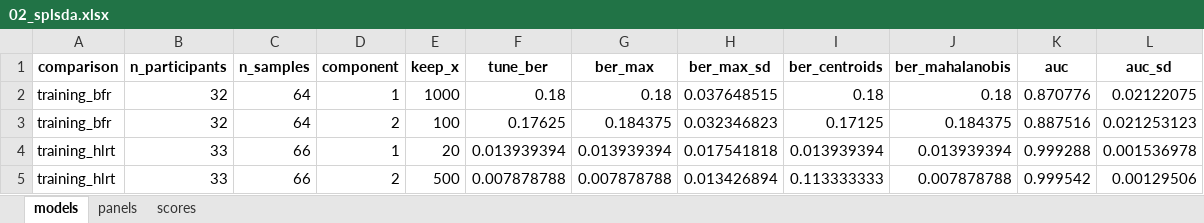
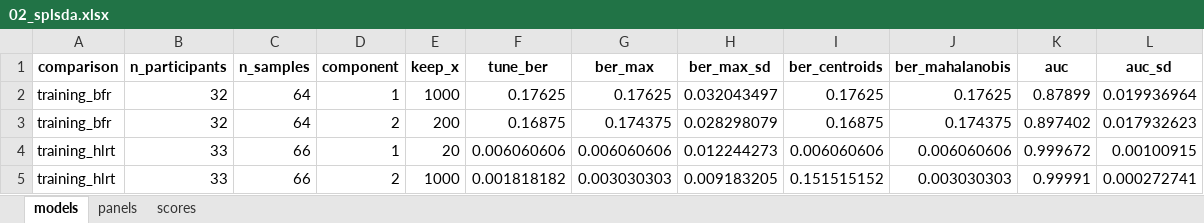
Before and after one commit to Dustyn-T-Lewis/BFR_limpa, an Excel workbook: 07_Multivariate/02_splsda/c_data/02_splsda.xlsx, sheet models, drawn as a sheet; only a part is shown; values as stored, in another font and other column widths than the file's, no borders; the diff covers the shown part only; the diff names each change by its address in the sheet, - before the commit and + after, or states it on an @@ line.

```diff
--- a/07_Multivariate/02_splsda/c_data/02_splsda.xlsx (sheet models)
+++ b/07_Multivariate/02_splsda/c_data/02_splsda.xlsx (sheet models)
-F2 (tune_ber): 0.18
+F2 (tune_ber): 0.17625
-G2 (ber_max): 0.18
+G2 (ber_max): 0.17625
-H2 (ber_max_sd): 0.037648515
+H2 (ber_max_sd): 0.032043497
-I2 (ber_centroids): 0.18
+I2 (ber_centroids): 0.17625
-J2 (ber_mahalanobis): 0.18
+J2 (ber_mahalanobis): 0.17625
-K2 (auc): 0.870776
+K2 (auc): 0.87899
-L2 (auc_sd): 0.02122075
+L2 (auc_sd): 0.019936964
-E3 (keep_x): 100
+E3 (keep_x): 200
-F3 (tune_ber): 0.17625
+F3 (tune_ber): 0.16875
-G3 (ber_max): 0.184375
+G3 (ber_max): 0.174375
-H3 (ber_max_sd): 0.032346823
+H3 (ber_max_sd): 0.028298079
-I3 (ber_centroids): 0.17125
+I3 (ber_centroids): 0.16875
-J3 (ber_mahalanobis): 0.184375
+J3 (ber_mahalanobis): 0.174375
-K3 (auc): 0.887516
+K3 (auc): 0.897402
-L3 (auc_sd): 0.021253123
+L3 (auc_sd): 0.017932623
-F4 (tune_ber): 0.013939394
+F4 (tune_ber): 0.006060606
-G4 (ber_max): 0.013939394
+G4 (ber_max): 0.006060606
-H4 (ber_max_sd): 0.017541818
+H4 (ber_max_sd): 0.012244273
-I4 (ber_centroids): 0.013939394
+I4 (ber_centroids): 0.006060606
-J4 (ber_mahalanobis): 0.013939394
+J4 (ber_mahalanobis): 0.006060606
-K4 (auc): 0.999288
+K4 (auc): 0.999672
-L4 (auc_sd): 0.001536978
+L4 (auc_sd): 0.00100915
-E5 (keep_x): 500
+E5 (keep_x): 1000
-F5 (tune_ber): 0.007878788
+F5 (tune_ber): 0.001818182
-G5 (ber_max): 0.007878788
+G5 (ber_max): 0.003030303
-H5 (ber_max_sd): 0.013426894
+H5 (ber_max_sd): 0.009183205
-I5 (ber_centroids): 0.113333333
+I5 (ber_centroids): 0.151515152
-J5 (ber_mahalanobis): 0.007878788
+J5 (ber_mahalanobis): 0.003030303
-K5 (auc): 0.999542
+K5 (auc): 0.99991
-L5 (auc_sd): 0.00129506
+L5 (auc_sd): 0.000272741
```
Also changed, not shown: 28 edited cells elsewhere in this sheet, sheet panels, sheet scores, 07_Multivariate/01_pca/c_data/01_pca.xlsx, 07_Multivariate/03_spls/c_data/03_spls.xlsx, 12 other files.
